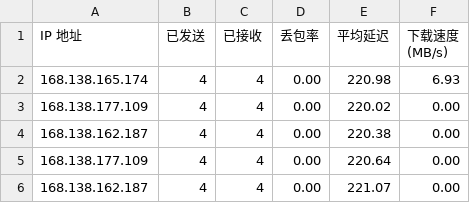
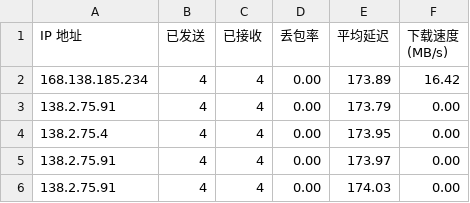
Before and after one commit to jmheqiao/CFCDN-Auto, a CSV file: CloudflareST/sg.csv, drawn as a sheet.

```diff
--- a/CloudflareST/sg.csv
+++ b/CloudflareST/sg.csv
@@ -1,6 +1,6 @@
 IP 地址,已发送,已接收,丢包率,平均延迟,下载速度 (MB/s)
-168.138.165.174,4,4,0.00,220.98,6.93
-168.138.177.109,4,4,0.00,220.02,0.00
-168.138.162.187,4,4,0.00,220.38,0.00
-168.138.177.109,4,4,0.00,220.64,0.00
-168.138.162.187,4,4,0.00,221.07,0.00
+168.138.185.234,4,4,0.00,173.89,16.42
+138.2.75.91,4,4,0.00,173.79,0.00
+138.2.75.4,4,4,0.00,173.95,0.00
+138.2.75.91,4,4,0.00,173.97,0.00
+138.2.75.91,4,4,0.00,174.03,0.00
```
Also changed, not shown: 2 other files.
